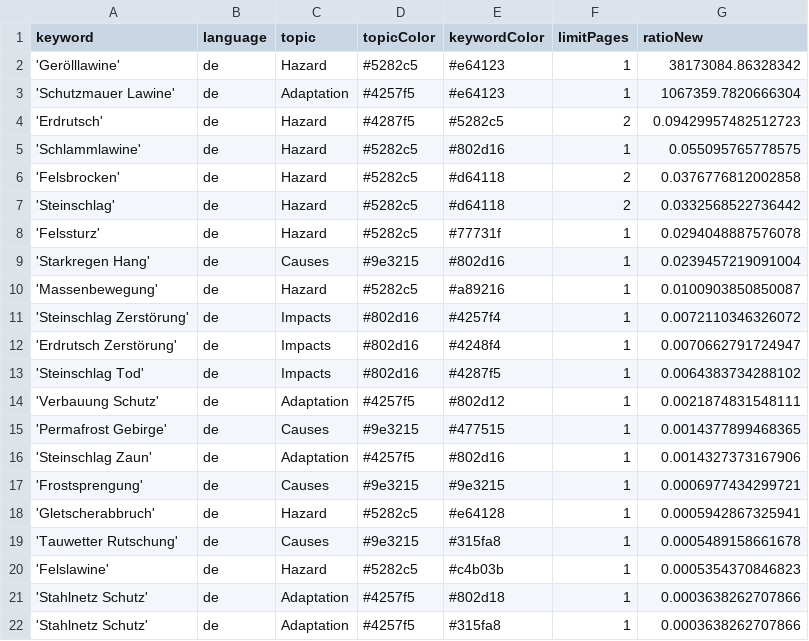
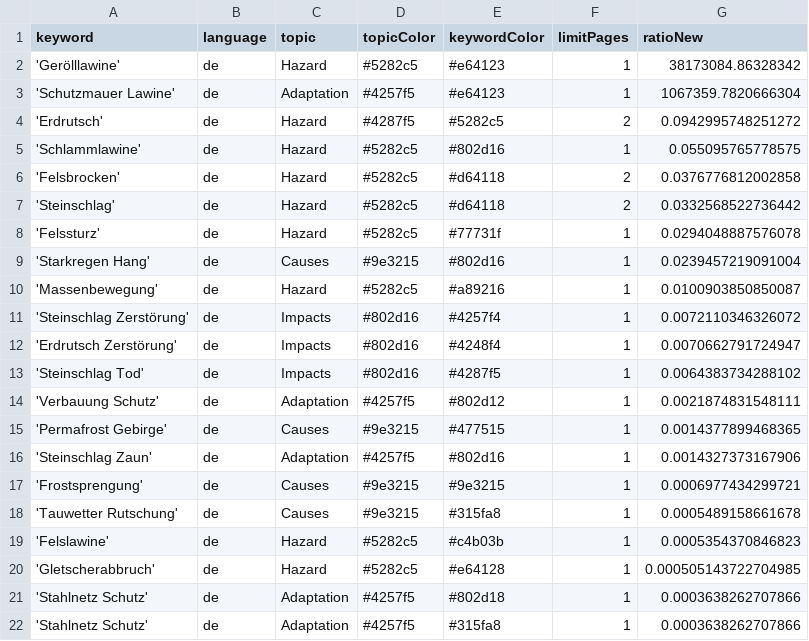
Before and after one commit to tapio-22-Digitale-Methoden-News/MassIsComing, a CSV file: keywords.csv, drawn as a sheet.

Commit message:
Commit from GitHub Actions (harvest:0.0)

```diff
--- a/keywords.csv
+++ b/keywords.csv
@@ -3,3 +3,3 @@ keyword,language,topic,topicColor,keywordColor,limitPages,ratioNew
 'Schutzmauer Lawine',de,Adaptation,#4257f5,#e64123,1,1067359.7820666304
-'Erdrutsch',de,Hazard,#4287f5,#5282c5,2,0.09429957482512723
+'Erdrutsch',de,Hazard,#4287f5,#5282c5,2,0.0942995748251272
 'Schlammlawine',de,Hazard,#5282c5,#802d16,1,0.055095765778575
@@ -17,5 +17,5 @@ keyword,language,topic,topicColor,keywordColor,limitPages,ratioNew
 'Frostsprengung',de,Causes,#9e3215,#9e3215,1,0.0006977434299721
-'Gletscherabbruch',de,Hazard,#5282c5,#e64128,1,0.0005942867325941
 'Tauwetter Rutschung',de,Causes,#9e3215,#315fa8,1,0.0005489158661678
 'Felslawine',de,Hazard,#5282c5,#c4b03b,1,0.0005354370846823
+'Gletscherabbruch',de,Hazard,#5282c5,#e64128,1,0.000505143722704985
 'Stahlnetz Schutz',de,Adaptation,#4257f5,#802d18,1,0.0003638262707866
```
